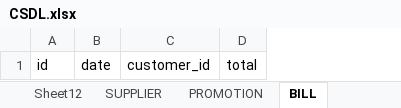
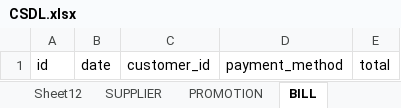
Before and after one commit to LammVuu/DATT, an Excel workbook: DATABASE/CSDL.xlsx, sheet BILL, drawn as a sheet; values as stored, in another font and other column widths than the file's, no borders; the diff names each change by its address in the sheet, - before the commit and + after, or states it on an @@ line.

Commit message:
Update bảng PAYMENT

```diff
--- a/DATABASE/CSDL.xlsx (sheet BILL)
+++ b/DATABASE/CSDL.xlsx (sheet BILL)
+column D, row 1: payment_method
```
Also changed, not shown: other sheet tabs.
